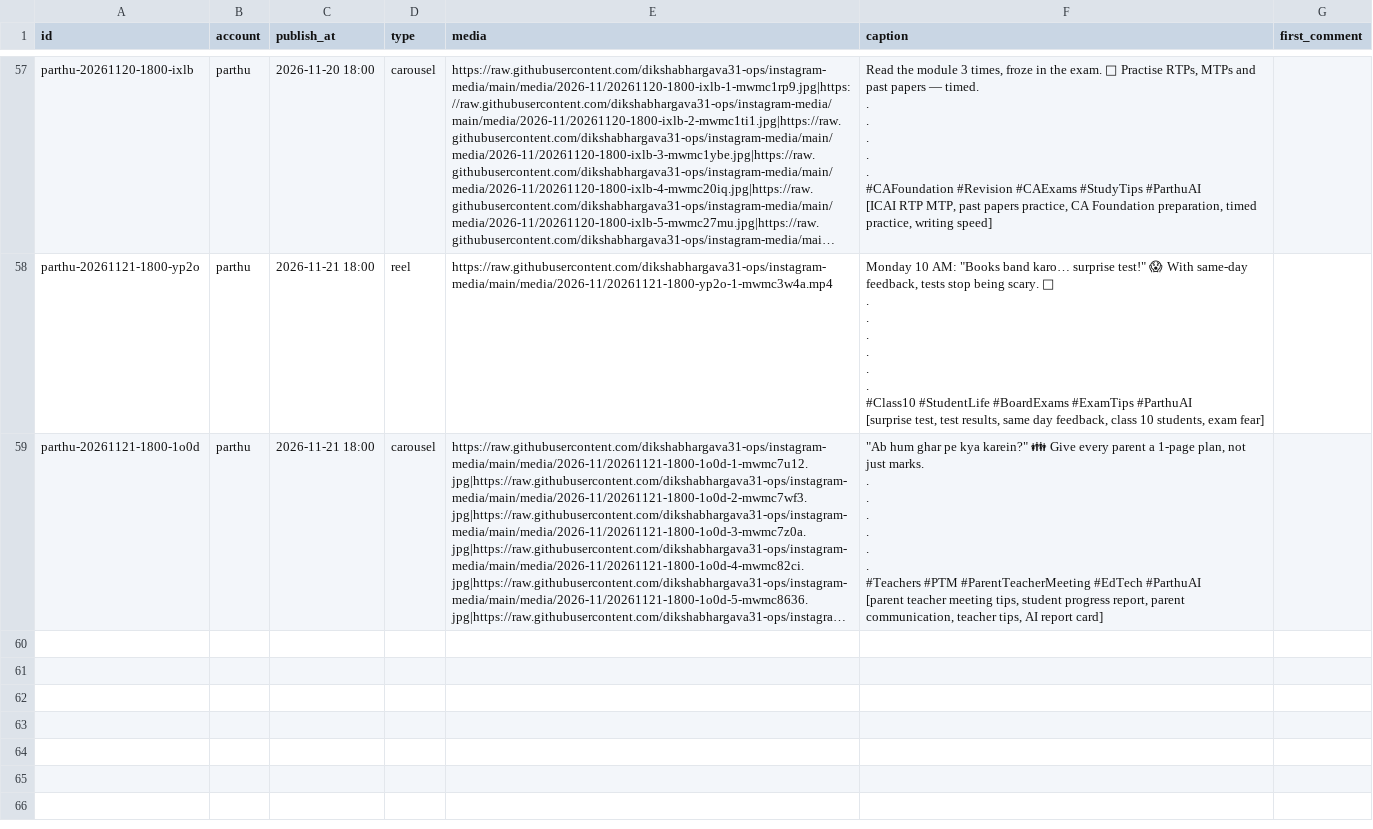
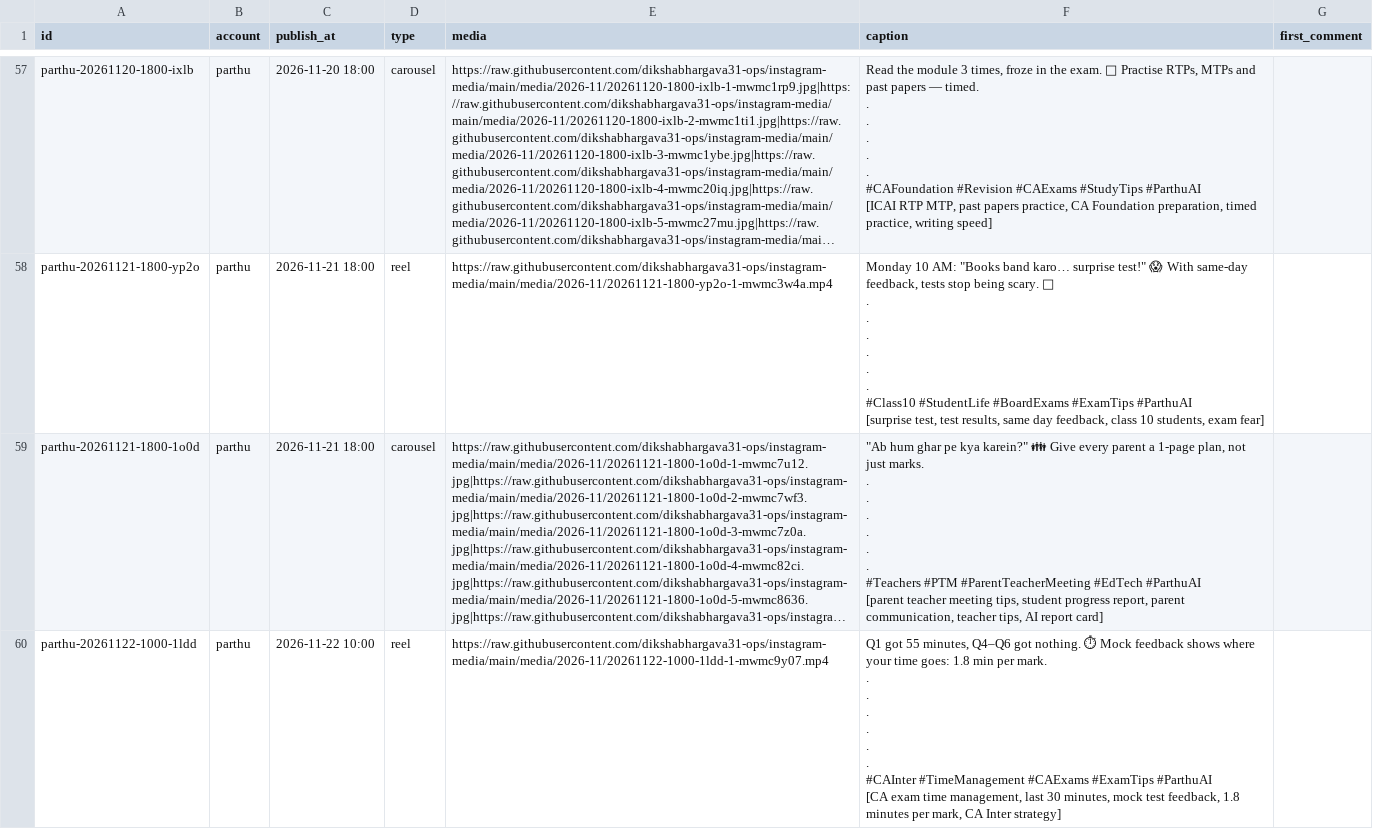
Before and after one commit to dikshabhargava31-ops/claude-and-db, a CSV file: instagram/posts.csv, drawn as a sheet; only a part is shown, gaps mark what is left out; long unchanged cells end in …; ↵ is a line break in a cell; the diff names each change by its address in the sheet, - before the commit and + after, or states it on an @@ line.

Commit message:
Instagram: schedule parthu-20261122-1000-1ldd

```diff
--- a/instagram/posts.csv
+++ b/instagram/posts.csv
+row 60: parthu-20261122-1000-1ldd | parthu | 2026-11-22 10:00 | reel | https://raw.githubusercontent.com/dikshabhargava31-ops/instagram-media/main/media/2026-11/20261122-1000-1ldd-1-mwmc9y07.mp4 | Q1 got 55 minutes, Q4–Q6 got nothing. ⏱ Mock feedback shows where your time goes: 1.8 min per mark. ↵ . ↵ . ↵ . ↵ . ↵ . ↵ . ↵ #CAInter #TimeManagement #CAExams #ExamTips #ParthuAI ↵ [CA exam time management, last 30 minutes, mock test feedback, 1.8 minutes per mark, CA Inter strategy]
```
